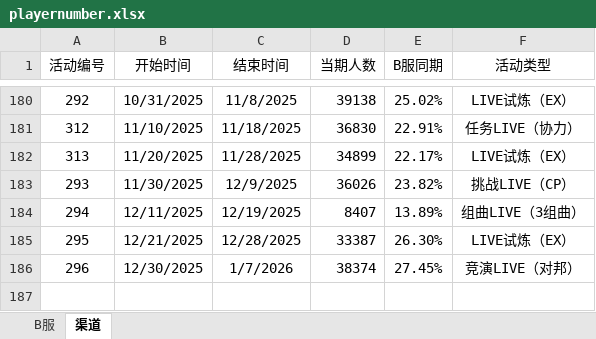
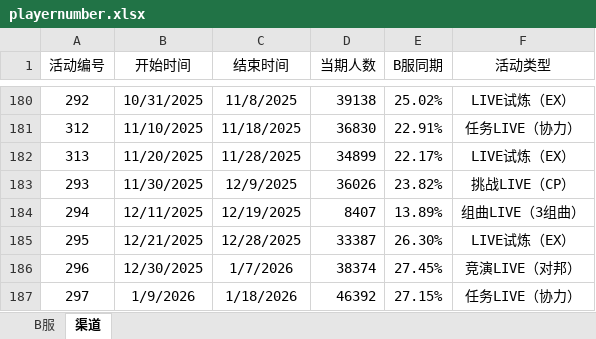
Before and after one commit to Yamamoto-2/tsugu-bangdream-bot, an Excel workbook: backend/config/playernumber.xlsx, sheet 渠道, drawn as a sheet; only a part is shown, gaps mark what is left out; values as stored, in another font and other column widths than the file's, no borders; the diff names each change by its address in the sheet, - before the commit and + after, or states it on an @@ line.

```diff
--- a/backend/config/playernumber.xlsx (sheet 渠道)
+++ b/backend/config/playernumber.xlsx (sheet 渠道)
+row 187: 297 | 1/9/2026 | 1/18/2026 | 46392 | 27.15% | 任务LIVE（协力）
```
Also changed, not shown: sheet B服.
